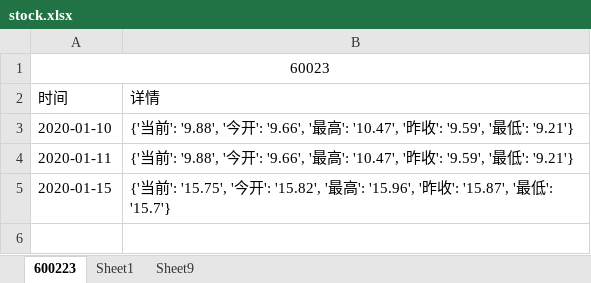
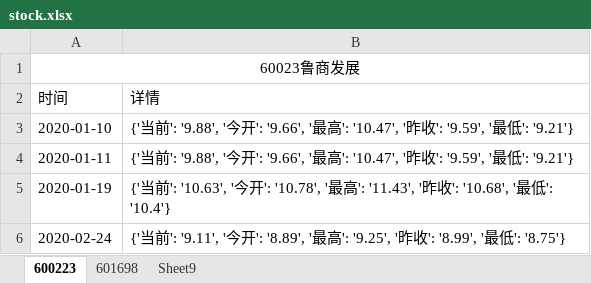
Before and after one commit to Felixshao/UiAutomation, an Excel workbook: file/stock.xlsx, sheet 600223, drawn as a sheet; values as stored, in another font and other column widths than the file's, no borders; the diff names each change by its address in the sheet, - before the commit and + after, or states it on an @@ line.

```diff
--- a/file/stock.xlsx (sheet 600223)
+++ b/file/stock.xlsx (sheet 600223)
-sheet tab: Sheet1
+sheet tab: 601698
-A1 (时间): 60023
+A1 (时间): 60023鲁商发展
-A5 (时间): 2020-01-15
+A5 (时间): 2020-01-19
-B5 (详情): …前': '15.75', '今开': '15.82', '最高': '15.96', '昨收': '15.87', '最低': '15.7'}
+B5 (详情): …前': '10.63', '今开': '10.78', '最高': '11.43', '昨收': '10.68', '最低': '10.4'}
+row 6: 2020-02-24 | {'当前': '9.11', '今开': '8.89', '最高': '9.25', '昨收': '8.99', '最低': '8.75'}
```
Also changed, not shown: sheet 601698, file/zc_interface.xlsx, 15 other files.
